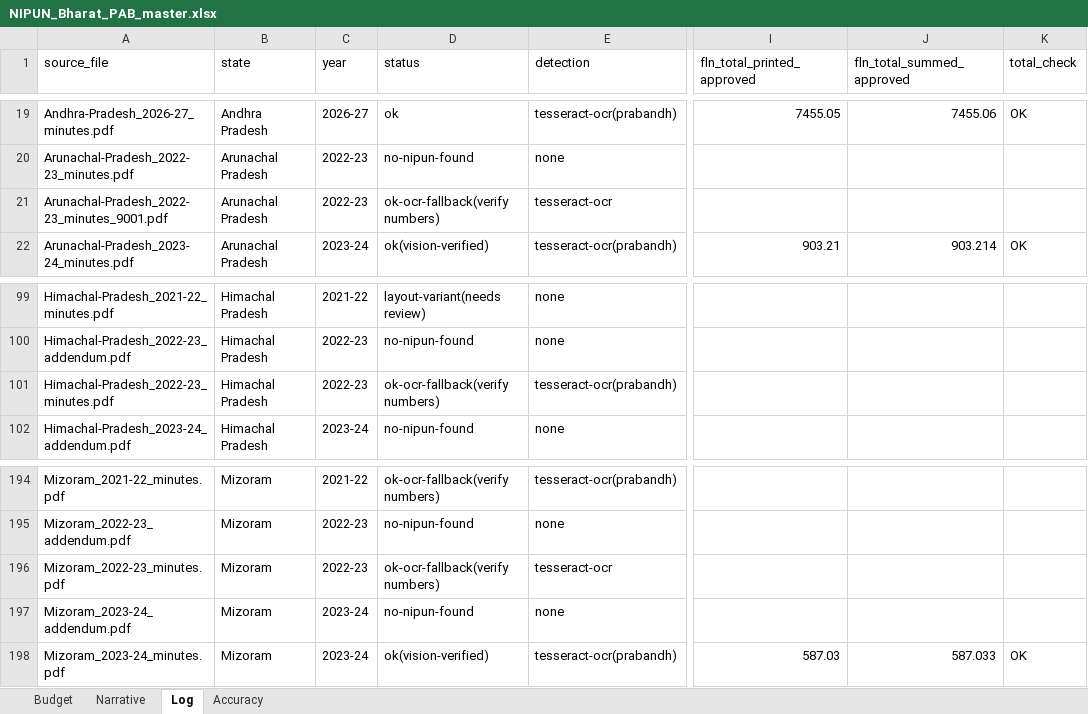
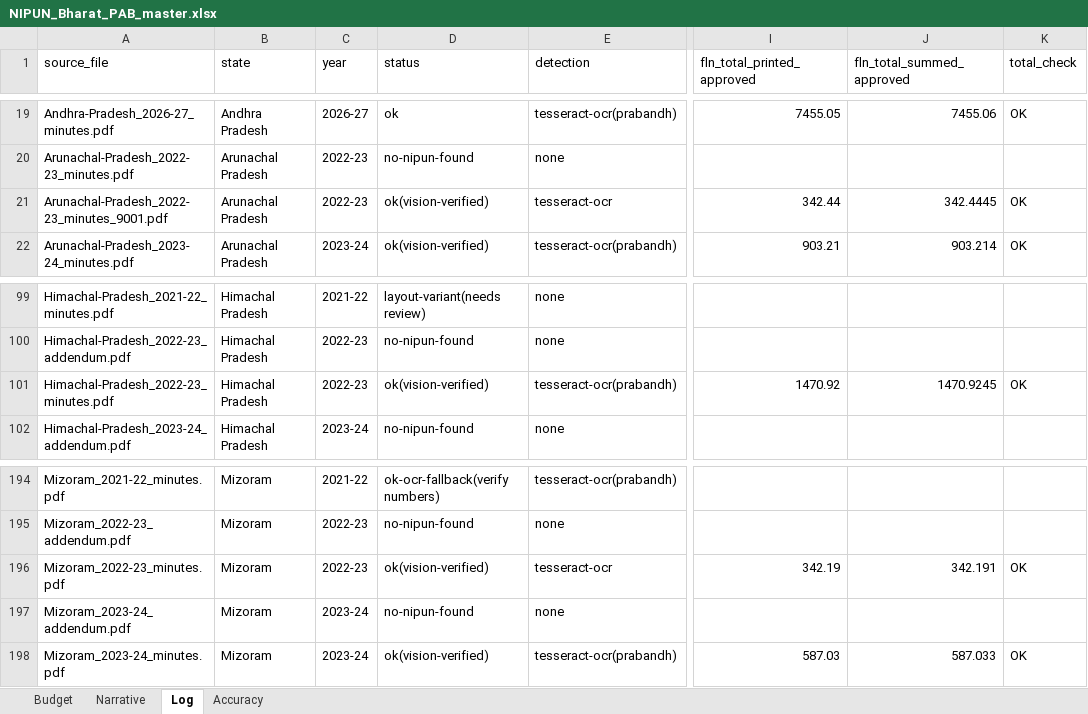
Before and after one commit to gordianknot-legacy/nipun-pab-dashboard, an Excel workbook: NIPUN_Bharat_PAB_master.xlsx, sheet Log, drawn as a sheet; only a part is shown, gaps mark what is left out; values as stored, in another font and other column widths than the file's, no borders; the diff names each change by its address in the sheet, - before the commit and + after, or states it on an @@ line.

Commit message:
Close the last three 2022-23 states, all read off 200-250 MB scans
Arunachal Pradesh, Himachal Pradesh and Mizoram were the only 2022-23
documents still carrying NIPUN content that had never been verified. Each
had exactly one captured row, a valueless garble scraped off the narrative
body, while its annexure produced nothing.

  Arunachal Pradesh   867.82 /  627.44   annexure at p207-208
  Himachal Pradesh   1882.56 / 1638.92   annexure at p446-447
  Mizoram             592.19 /  502.19   annexure at p162-163

Arunachal and Mizoram are 300 DPI scans with no text layer at all, so
neither the anchor scan nor a capture window could find the block. The
budget annexure is a contiguous run of landscape pages in both files
(p180-239 and p122-201), and a full-page OCR sweep inside that band
located the NIPUN block. A coarse grid does not work here: the block is
only two pages wide inside an eighty-page annexure.

Himachal carries a ministry-side OCR layer over 150 DPI images, which
renders the block heading as "NIPUN B[rrrt". The layer was used only to
locate the annexure; every figure was read off the rendered image.

Two of the three have independent corroboration in their own narrative.
Arunachal's p23 states an outlay of Rs. 627.44 lakh and Mizoram's p26
states Rs. 502.19 lakh, both exactly the approved grand total printed in
the annexure. Arunachal's garbled row had also preserved the digits
627.44.

2022-23 is now fully closed. All 36 documents carrying NIPUN content
reconcile against their printed subtotal and are vision-verified; the
remaining 15 are addenda, corrigenda and the NCERT and NCPCR papers,
which have no state annexure. Published approved outlay for the year is
2450.66 Cr across 36 states, up from 33 states.

Across all years, 177 of 177 documents that print a NIPUN subtotal now
reconcile against it. Battery green, no MISMATCH rows.

```diff
--- a/NIPUN_Bharat_PAB_master.xlsx (sheet Log)
+++ b/NIPUN_Bharat_PAB_master.xlsx (sheet Log)
-D21 (status): ok-ocr-fallback(verify numbers)
+D21 (status): ok(vision-verified)
-I21 (fln_total_printed_approved): (empty)
+I21 (fln_total_printed_approved): 342.44
-J21 (fln_total_summed_approved): (empty)
+J21 (fln_total_summed_approved): 342.4445
-K21 (total_check): (empty)
+K21 (total_check): OK
-D101 (status): ok-ocr-fallback(verify numbers)
+D101 (status): ok(vision-verified)
-I101 (fln_total_printed_approved): (empty)
+I101 (fln_total_printed_approved): 1470.92
-J101 (fln_total_summed_approved): (empty)
+J101 (fln_total_summed_approved): 1470.9245
-K101 (total_check): (empty)
+K101 (total_check): OK
-D196 (status): ok-ocr-fallback(verify numbers)
+D196 (status): ok(vision-verified)
-I196 (fln_total_printed_approved): (empty)
+I196 (fln_total_printed_approved): 342.19
-J196 (fln_total_summed_approved): (empty)
+J196 (fln_total_summed_approved): 342.191
-K196 (total_check): (empty)
+K196 (total_check): OK
```
Also changed, not shown: sheet Budget, 1 other file.
